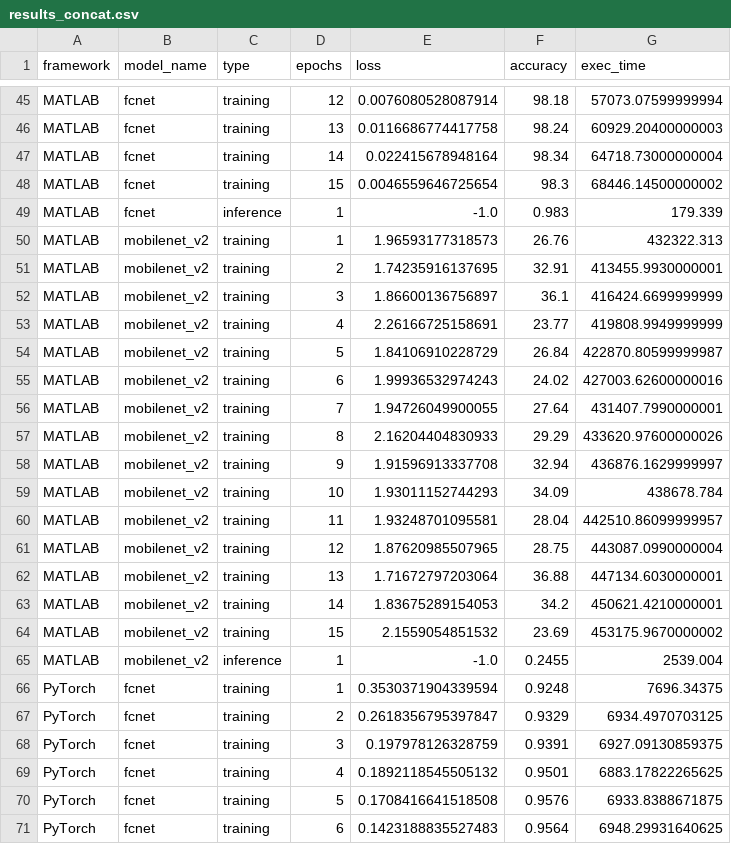
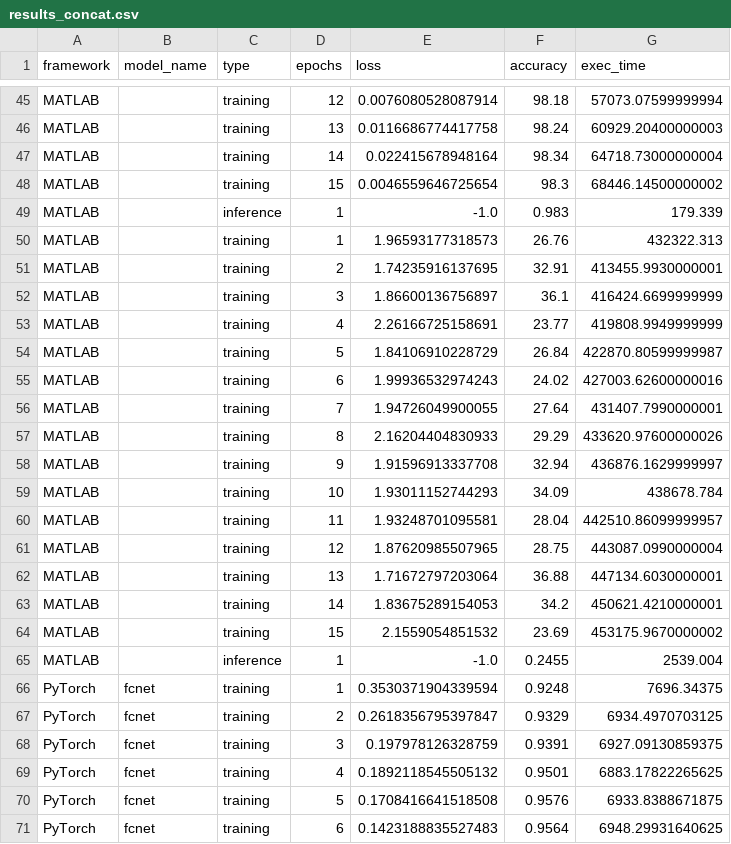
Before and after one commit to mihawb/dnn-lang-comparison, a CSV file: analysis/results_concat.csv, drawn as a sheet; only a part is shown, gaps mark what is left out; the diff covers the shown part only; the diff names each change by its address in the sheet, - before the commit and + after, or states it on an @@ line.

```diff
--- a/analysis/results_concat.csv
+++ b/analysis/results_concat.csv
-B45:B49 (model_name): fcnet
+B45:B49 (model_name): (empty)
-B50:B65 (model_name): mobilenet_v2
+B50:B65 (model_name): (empty)
```
Also changed, not shown: 59 edited cells elsewhere in this file, 3 other files.
